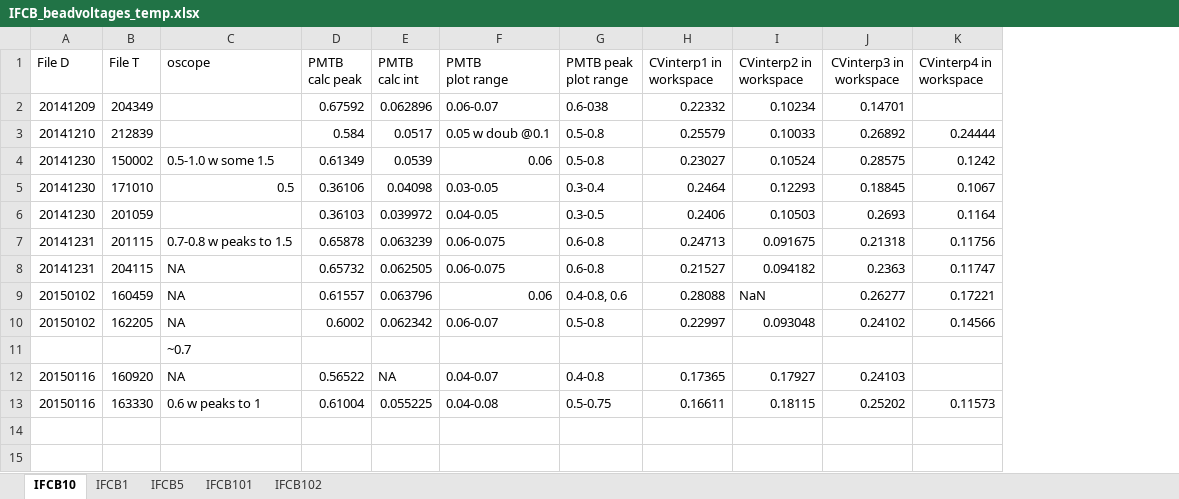
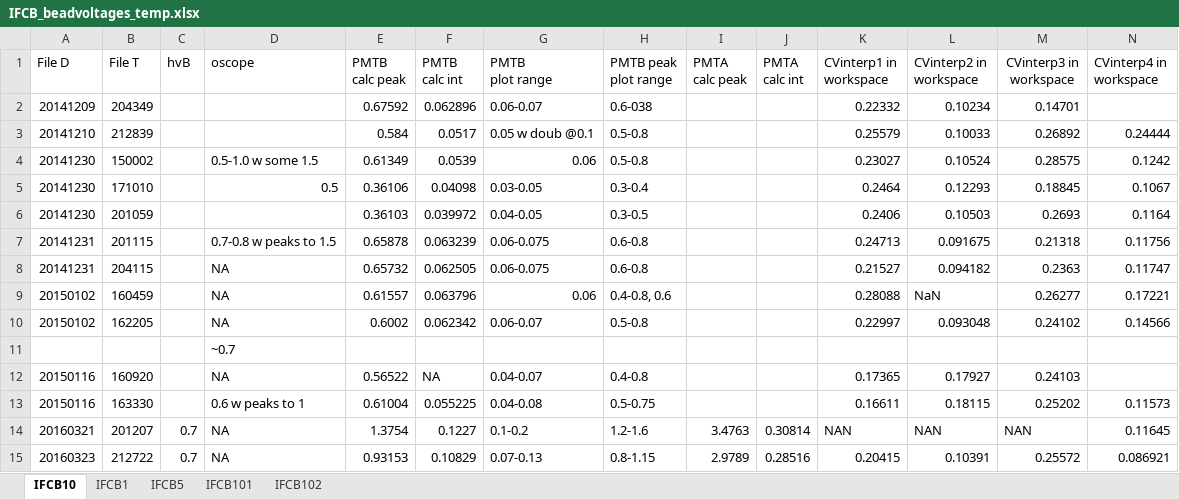
Before and after one commit to hsosik/ifcb-analysis, an Excel workbook: IFCB_tools/IFCB_beadvoltages_temp.xlsx, sheet IFCB10, drawn as a sheet; only a part is shown; values as stored, in another font and other column widths than the file's, no borders; rows hold the shown columns only; the diff names each change by its address in the sheet, - before the commit and + after, or states it on an @@ line.

Commit message:
updated ifcb10 laser alignment signals

```diff
--- a/IFCB_tools/IFCB_beadvoltages_temp.xlsx (sheet IFCB10)
+++ b/IFCB_tools/IFCB_beadvoltages_temp.xlsx (sheet IFCB10)
+column C (hvB), empty
+column I (PMTA calc peak), empty
+column J (PMTA calc int), empty
+row 14: 20160321 | 201207 | 0.7 | NA | 1.3754 | 0.1227 | 0.1-0.2 | 1.2-1.6 | 3.4763 | 0.30814 | NAN | NAN | NAN | 0.11645
+row 15: 20160323 | 212722 | 0.7 | NA | 0.93153 | 0.10829 | 0.07-0.13 | 0.8-1.15 | 2.9789 | 0.28516 | 0.20415 | 0.10391 | 0.25572 | 0.086921
```
